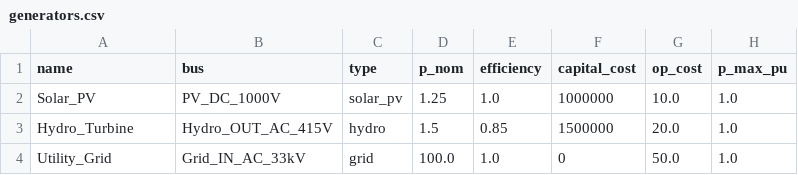
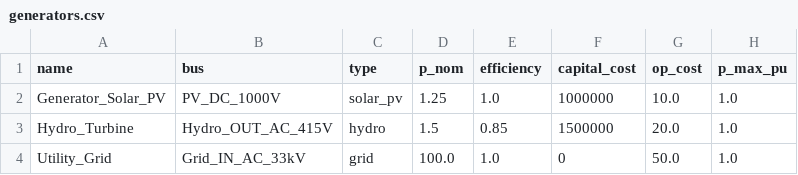
Before and after one commit to tinegachris/hybrid_renewable_pypsa, a CSV file: hybrid_renewable_pypsa/data/generators.csv, drawn as a sheet; only a part is shown; the diff names each change by its address in the sheet, - before the commit and + after, or states it on an @@ line.

Commit message:
update component identifiers and enhance dynamic constraint definitions for generators and storage units

```diff
--- a/hybrid_renewable_pypsa/data/generators.csv
+++ b/hybrid_renewable_pypsa/data/generators.csv
-A2 (name): Solar_PV
+A2 (name): Generator_Solar_PV
```
Also changed, not shown: hybrid_renewable_pypsa/data/component_constraints.csv, hybrid_renewable_pypsa/data/dynamic_constraints.csv, 1 other file.
